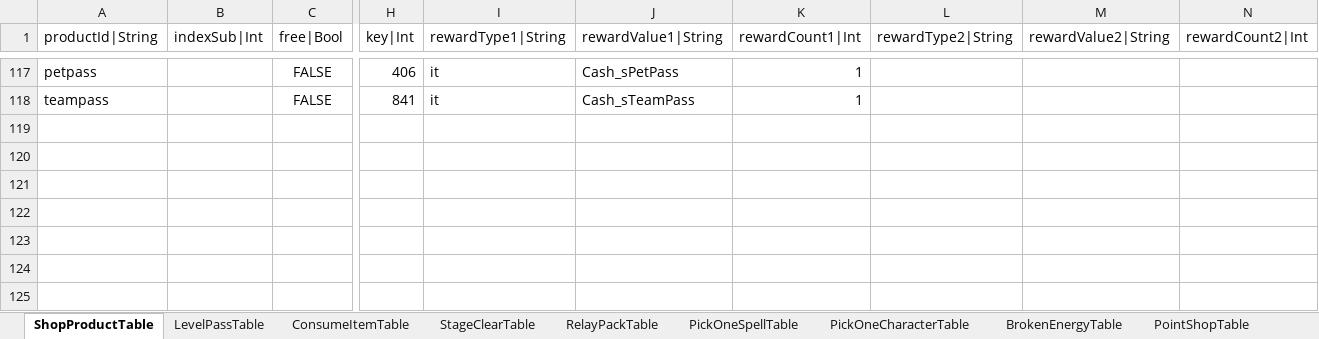
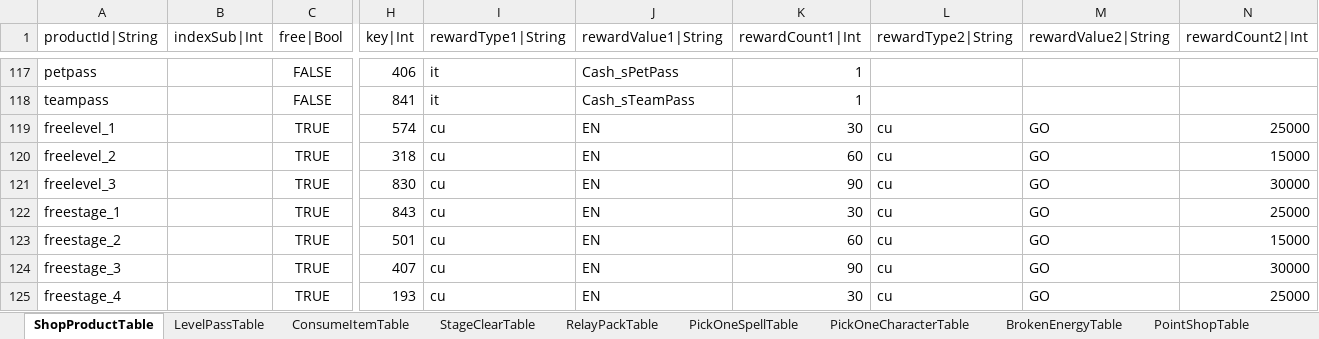
Before and after one commit to hayannal/ProjectNameless, an Excel workbook: Excel/Shop.xlsx, sheet ShopProductTable, drawn as a sheet; only a part is shown, gaps mark what is left out; values as stored, in another font and other column widths than the file's, no borders; rows hold the shown columns only; the diff names each change by its address in the sheet, - before the commit and + after, or states it on an @@ line.

```diff
--- a/Excel/Shop.xlsx (sheet ShopProductTable)
+++ b/Excel/Shop.xlsx (sheet ShopProductTable)
+row 119: freelevel_1 |  | TRUE | 574 | cu | EN | 30 | cu | GO | 25000
+row 120: freelevel_2 |  | TRUE | 318 | cu | EN | 60 | cu | GO | 15000
+row 121: freelevel_3 |  | TRUE | 830 | cu | EN | 90 | cu | GO | 30000
+row 122: freestage_1 |  | TRUE | 843 | cu | EN | 30 | cu | GO | 25000
+row 123: freestage_2 |  | TRUE | 501 | cu | EN | 60 | cu | GO | 15000
+row 124: freestage_3 |  | TRUE | 407 | cu | EN | 90 | cu | GO | 30000
+row 125: freestage_4 |  | TRUE | 193 | cu | EN | 30 | cu | GO | 25000
```
Also changed, not shown: other sheet tabs, Excel/작업Shop.xlsx, 1 other file.
